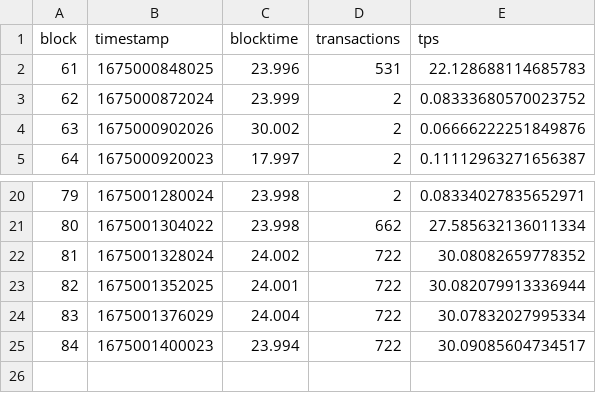
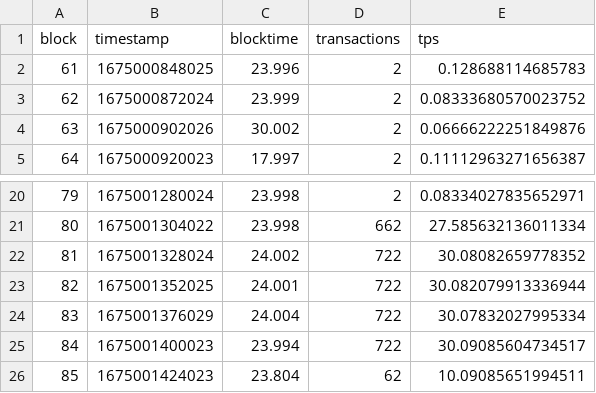
Before and after one commit to lucgerrits/sim-multichain-with-polkadot-and-substrate, a CSV file: results/block_logs/insurance/big_tests_1_collator_30tps_0_block_stats_Insurance Chain Cloud.csv, drawn as a sheet; only a part is shown, gaps mark what is left out.

```diff
--- a/results/block_logs/insurance/big_tests_1_collator_30tps_0_block_stats_Insurance Chain Cloud.csv
+++ b/results/block_logs/insurance/big_tests_1_collator_30tps_0_block_stats_Insurance Chain Cloud.csv
@@ -1,3 +1,3 @@
 block,timestamp,blocktime,transactions,tps
-61,1675000848025,23.996,531,22.128688114685783
+61,1675000848025,23.996,2,0.128688114685783
 62,1675000872024,23.999,2,0.08333680570023752
@@ -25 +25,2 @@ block,timestamp,blocktime,transactions,tps
 84,1675001400023,23.994,722,30.09085604734517
+85,1675001424023,23.804,62,10.09085651994511
```
Also changed, not shown: results/block_logs/insurance/big_tests_3_collator_10tps_0_block_stats_Insurance Chain Cloud.csv, results/block_logs/insurance/big_tests_3_collator_200tps_0_block_stats_Insurance Chain Cloud.csv, 34 other files.
